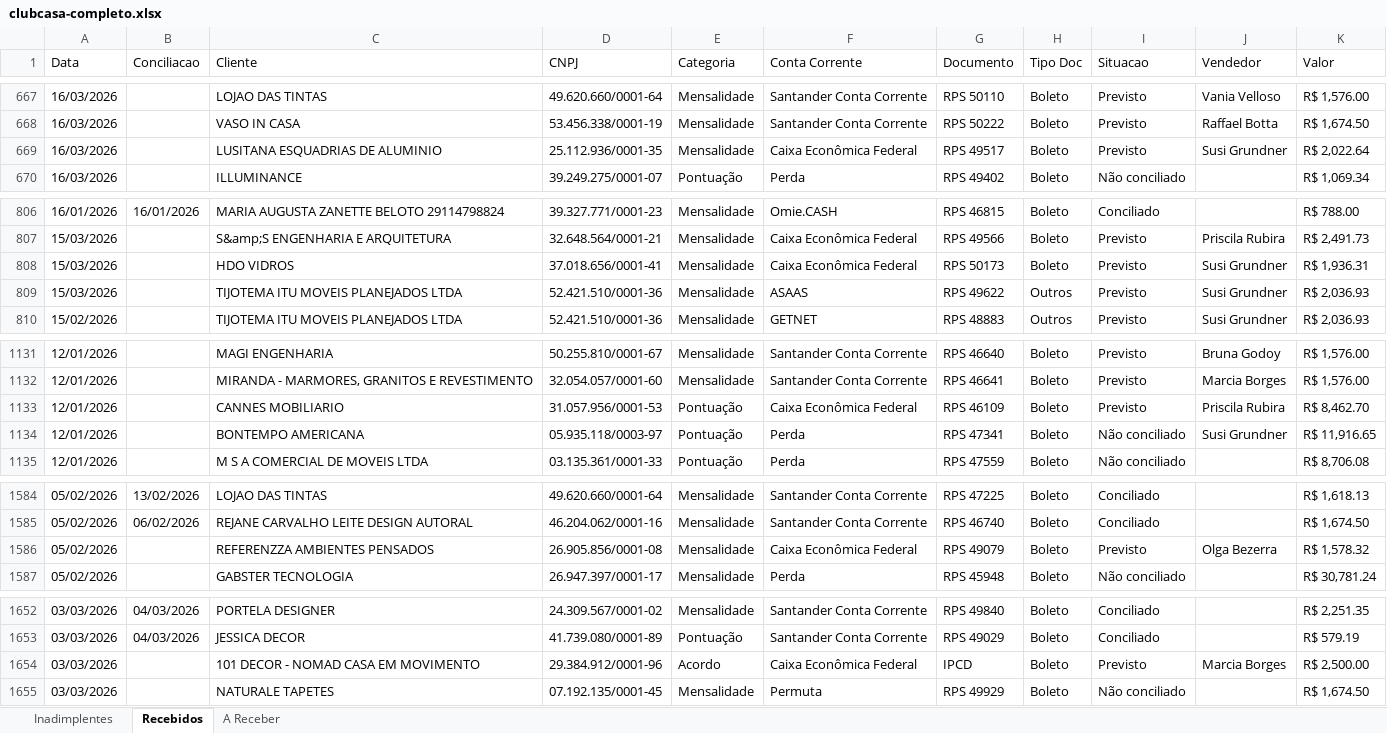
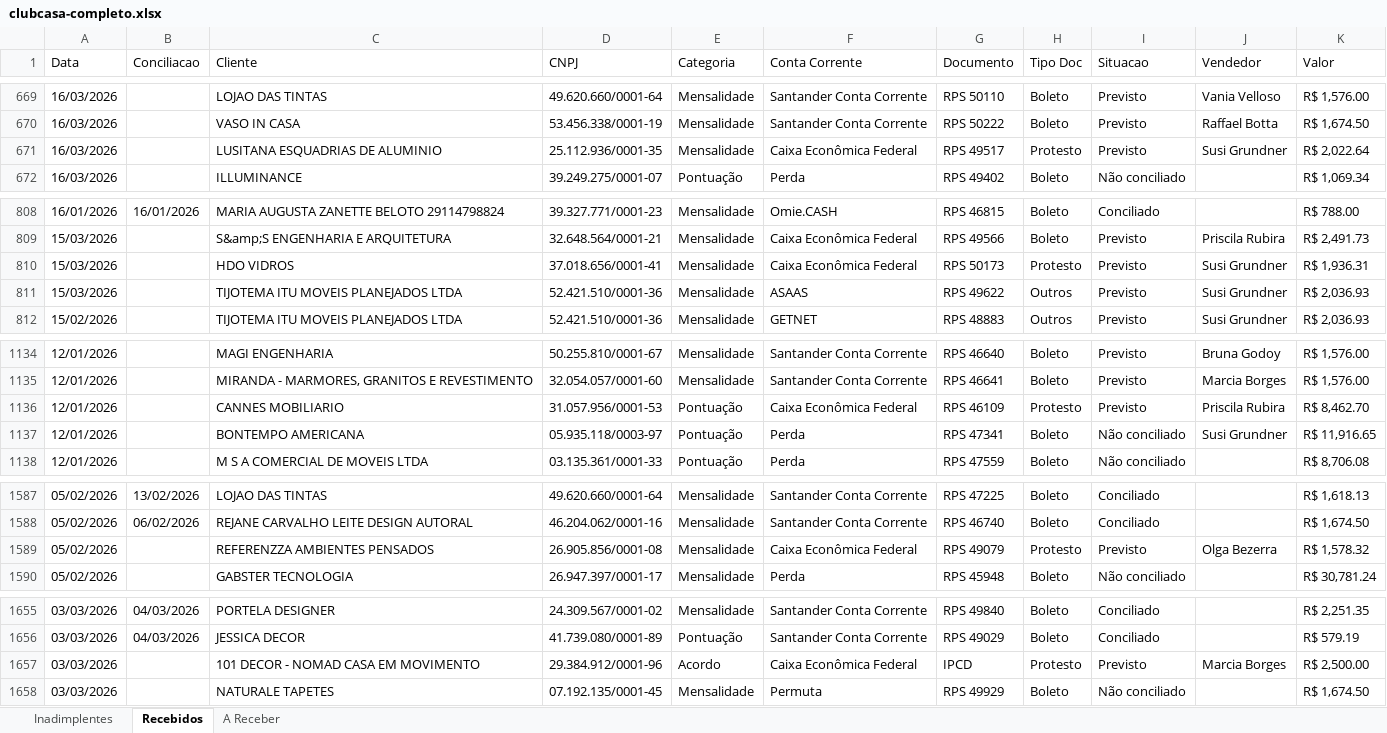
Before and after one commit to Jotacemartins/clubcasaominie, an Excel workbook: clubcasa-completo.xlsx, sheet Recebidos, drawn as a sheet; only a part is shown, gaps mark what is left out; values as stored, in another font and other column widths than the file's, no cell formats; addresses are those after the commit; the diff covers the shown part only; the diff names each change by its address in the sheet, - before the commit and + after, or states it on an @@ line.

```diff
--- a/clubcasa-completo.xlsx (sheet Recebidos)
+++ b/clubcasa-completo.xlsx (sheet Recebidos)
-H671 (Tipo Doc): Boleto
+H671 (Tipo Doc): Protesto
-H810 (Tipo Doc): Boleto
+H810 (Tipo Doc): Protesto
-H1136 (Tipo Doc): Boleto
+H1136 (Tipo Doc): Protesto
-H1589 (Tipo Doc): Boleto
+H1589 (Tipo Doc): Protesto
-H1657 (Tipo Doc): Boleto
+H1657 (Tipo Doc): Protesto
```
Also changed, not shown: 5 added rows, 2 removed rows and 9 edited cells elsewhere in this sheet, sheet Inadimplentes, cell formats, 2 other files.
